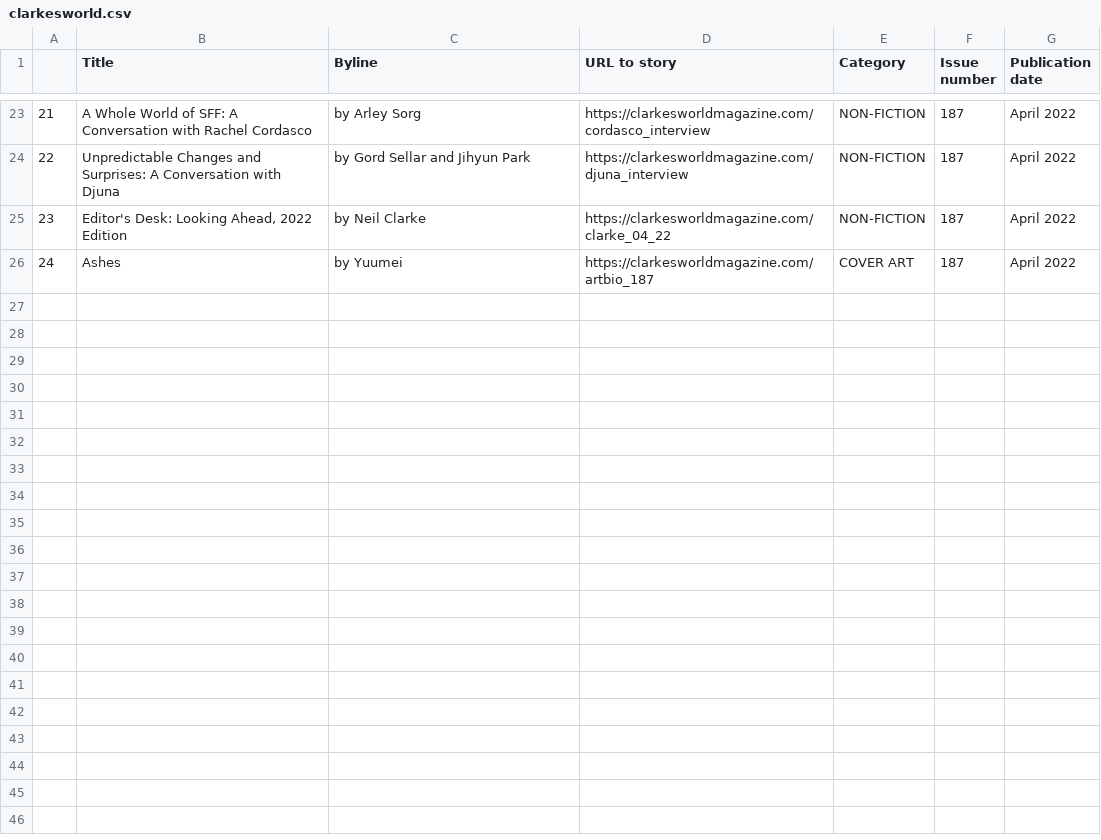
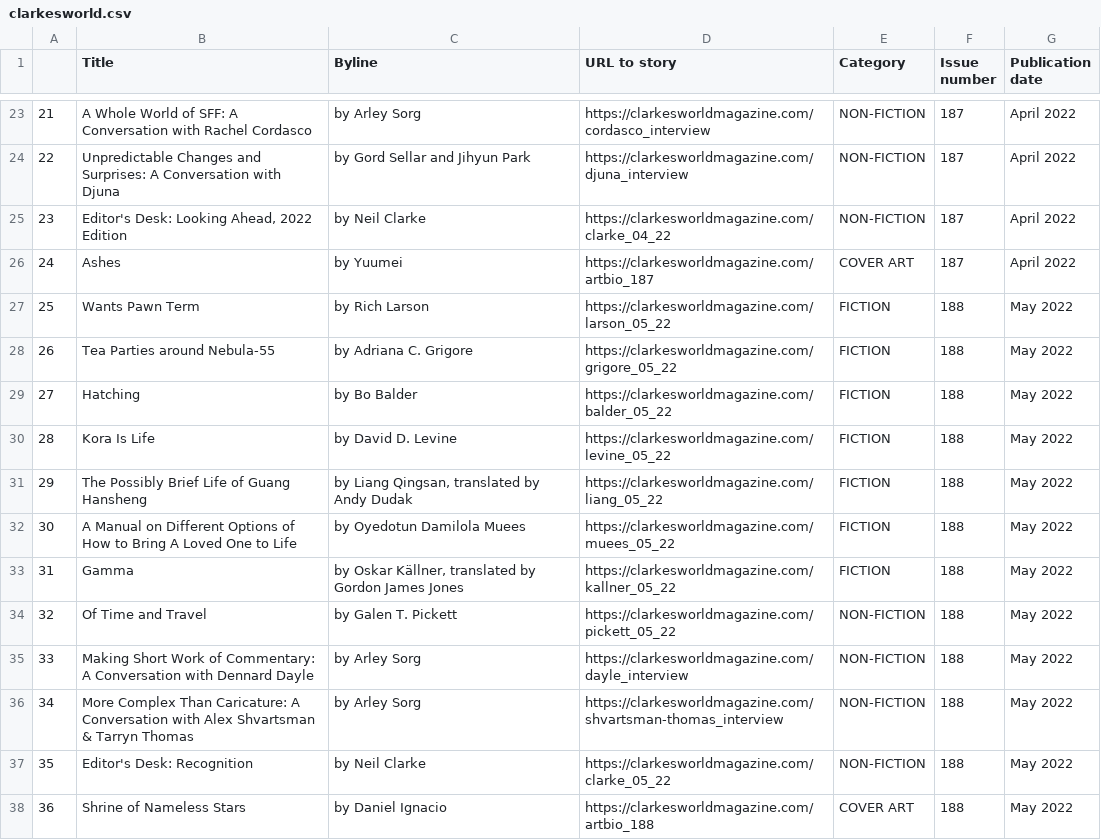
Before and after one commit to journaleering/clarkesworld-scraper, a CSV file: clarkesworld.csv, drawn as a sheet; only a part is shown, gaps mark what is left out; the diff names each change by its address in the sheet, - before the commit and + after, or states it on an @@ line.

```diff
--- a/clarkesworld.csv
+++ b/clarkesworld.csv
+row 27: 25 | Wants Pawn Term | by Rich Larson | https://clarkesworldmagazine.com/larson_05_22 | FICTION | 188 | May 2022
+row 28: 26 | Tea Parties around Nebula-55 | by Adriana C. Grigore | https://clarkesworldmagazine.com/grigore_05_22 | FICTION | 188 | May 2022
+row 29: 27 | Hatching | by Bo Balder | https://clarkesworldmagazine.com/balder_05_22 | FICTION | 188 | May 2022
+row 30: 28 | Kora Is Life | by David D. Levine | https://clarkesworldmagazine.com/levine_05_22 | FICTION | 188 | May 2022
+row 31: 29 | The Possibly Brief Life of Guang Hansheng | by Liang Qingsan, translated by Andy Dudak | https://clarkesworldmagazine.com/liang_05_22 | FICTION | 188 | May 2022
+row 32: 30 | A Manual on Different Options of How to Bring A Loved One to Life | by Oyedotun Damilola Muees | https://clarkesworldmagazine.com/muees_05_22 | FICTION | 188 | May 2022
+row 33: 31 | Gamma | by Oskar Källner, translated by Gordon James Jones | https://clarkesworldmagazine.com/kallner_05_22 | FICTION | 188 | May 2022
+row 34: 32 | Of Time and Travel | by Galen T. Pickett | https://clarkesworldmagazine.com/pickett_05_22 | NON-FICTION | 188 | May 2022
+row 35: 33 | Making Short Work of Commentary: A Conversation with Dennard Dayle | by Arley Sorg | https://clarkesworldmagazine.com/dayle_interview | NON-FICTION | 188 | May 2022
+row 36: 34 | More Complex Than Caricature: A Conversation with Alex Shvartsman & Tarryn Thomas | by Arley Sorg | https://clarkesworldmagazine.com/shvartsman-thomas_interview | NON-FICTION | 188 | May 2022
+row 37: 35 | Editor's Desk: Recognition | by Neil Clarke | https://clarkesworldmagazine.com/clarke_05_22 | NON-FICTION | 188 | May 2022
+row 38: 36 | Shrine of Nameless Stars | by Daniel Ignacio | https://clarkesworldmagazine.com/artbio_188 | COVER ART | 188 | May 2022
```
